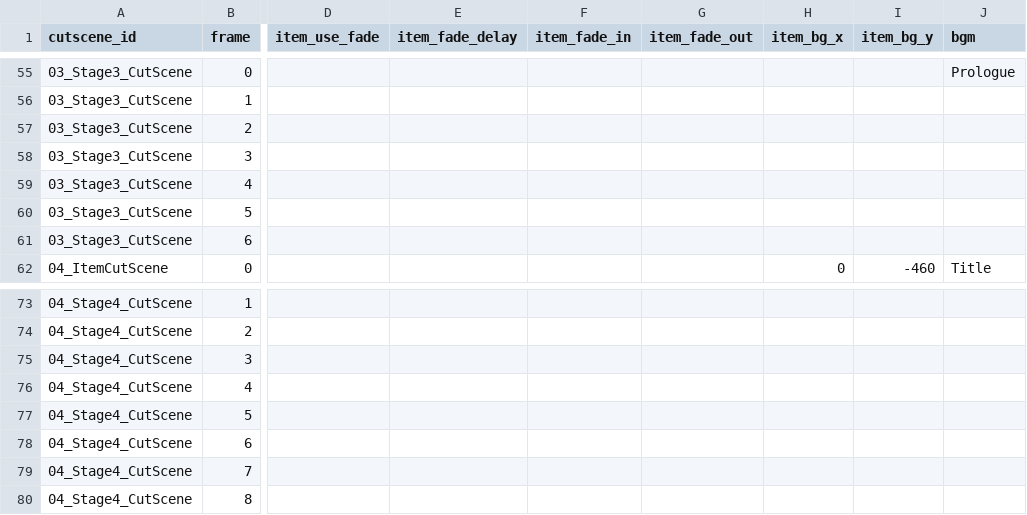
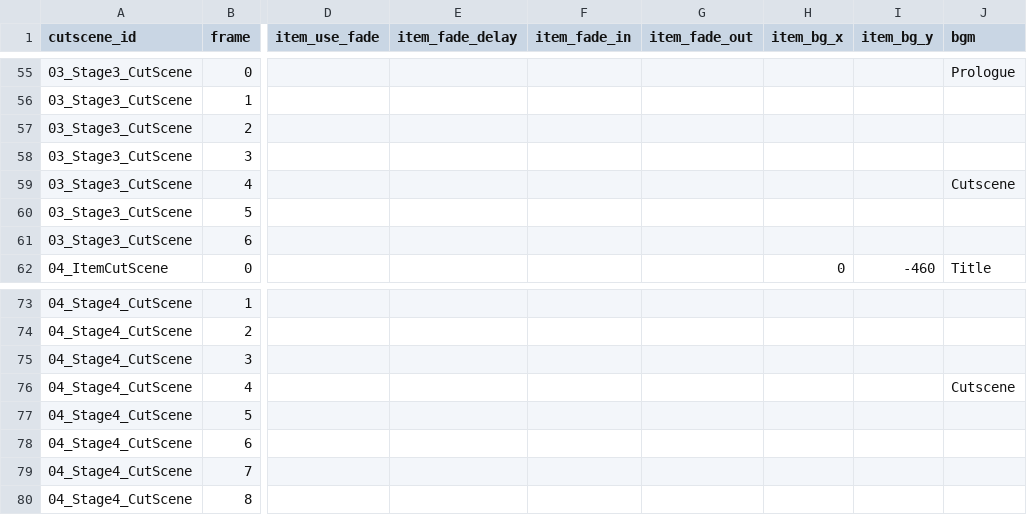
Before and after one commit to huijeanjang/INXP_UNIJAM2026, a CSV file: Assets/Datas/CutScene/Csv/frames.csv, drawn as a sheet; only a part is shown, gaps mark what is left out; the diff names each change by its address in the sheet, - before the commit and + after, or states it on an @@ line.

```diff
--- a/Assets/Datas/CutScene/Csv/frames.csv
+++ b/Assets/Datas/CutScene/Csv/frames.csv
-J59 (bgm): (empty)
+J59 (bgm): Cutscene
-J76 (bgm): (empty)
+J76 (bgm): Cutscene
```
Also changed, not shown: 10 other files.
